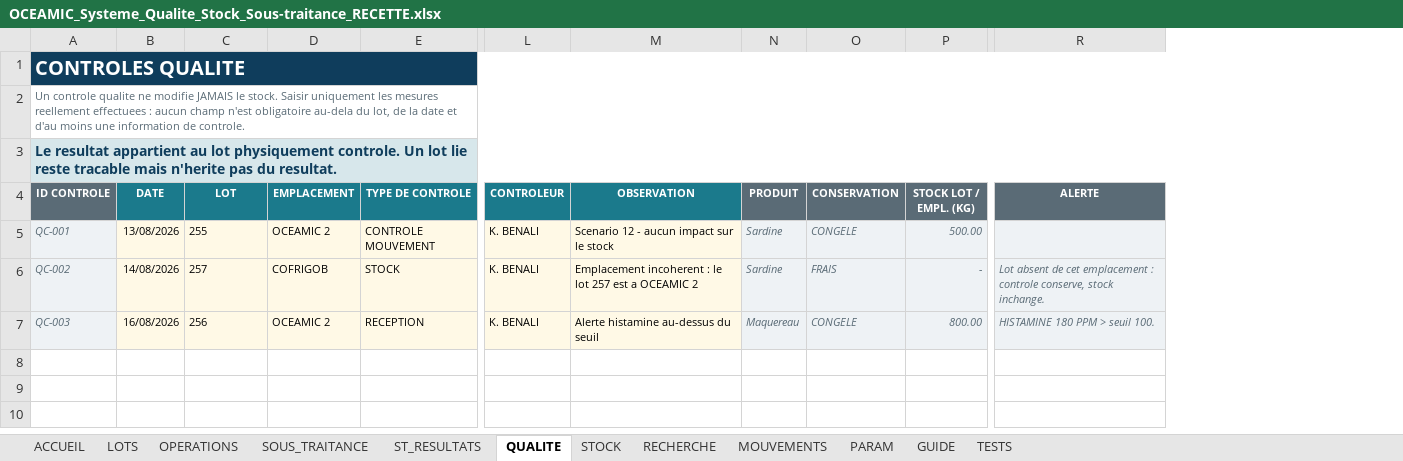
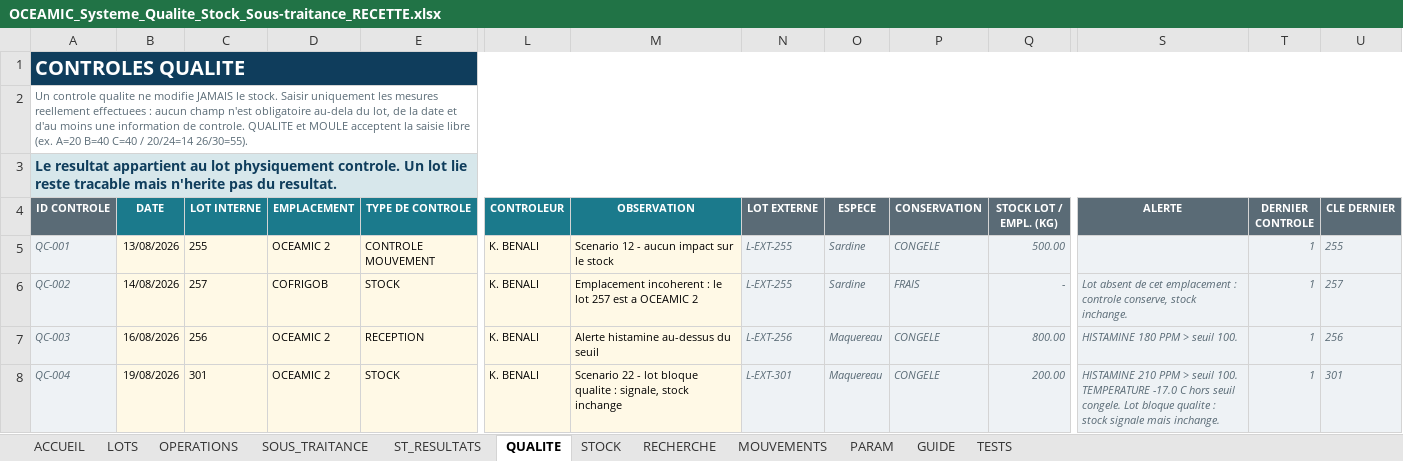
Before and after one commit to Imevil47/andrej-karpathy-skills, an Excel workbook: oceamic/OCEAMIC_Systeme_Qualite_Stock_Sous-traitance_RECETTE.xlsx, sheet QUALITE, drawn as a sheet; only a part is shown, gaps mark what is left out; values as stored, in another font and other column widths than the file's, no borders; charts and pictures and conditional formats not drawn; addresses are those after the commit; rows hold the shown columns only; the diff names each change by its address in the sheet, - before the commit and + after, or states it on an @@ line.

```diff
--- a/oceamic/OCEAMIC_Systeme_Qualite_Stock_Sous-traitance_RECETTE.xlsx (sheet QUALITE)
+++ b/oceamic/OCEAMIC_Systeme_Qualite_Stock_Sous-traitance_RECETTE.xlsx (sheet QUALITE)
+column N (LOT EXTERNE), rows 5-7: L-EXT-255 | L-EXT-255 | L-EXT-256
+column T (DERNIER CONTROLE), rows 5-7: all 1
+column U (CLE DERNIER), rows 5-7: 255 | 257 | 256
-A2 (ID CONTROLE): …de controle.
+A2 (ID CONTROLE): …de controle. QUALITE et MOULE acceptent la saisie libre (ex. A=20 B=40 C=40 / 20/24=14 26/30=55).
-C4: LOT
+C4: LOT INTERNE
-O4: PRODUIT
+O4: ESPECE
+row 8: QC-004 | 19/08/2026 | 301 | OCEAMIC 2 | STOCK | K. BENALI | Scenario 22 - lot bloque qualite : signale, stock inchange | L-EXT-301 | Maquereau | CONGELE | 200.00 | HISTAMINE 210 PPM > seuil 100. TEMPERATURE -17.0 C hors seuil congele. Lot bloque qualite : stock signale mais inchange. | 1 | 301
```
Also changed, not shown: sheet STOCK, sheet LOTS, sheet RECHERCHE, sheet TESTS, sheet MOUVEMENTS, sheet OPERATIONS, 5 more sheets, formulas that keep their value, oceamic/OCEAMIC_Systeme_Qualite_Stock_Sous-traitance.xlsx, 2 other files.
